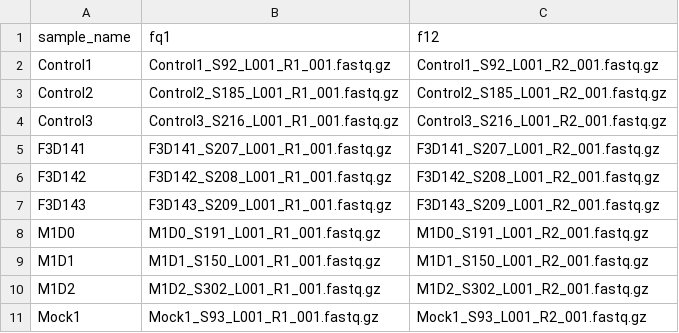
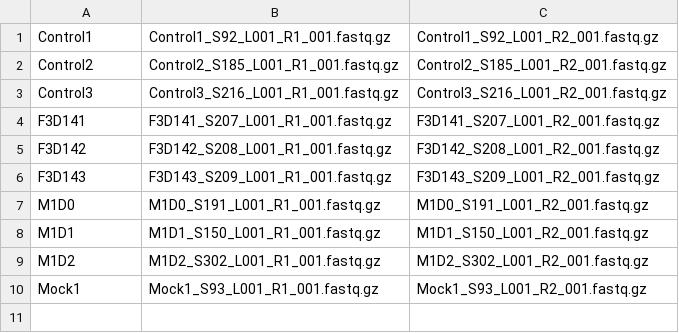
Before and after one commit to tmbuza/imap-mothur-bioinformatics, a TSV file: config/units.tsv, drawn as a sheet; the diff names each change by its address in the sheet, - before the commit and + after, or states it on an @@ line.

```diff
--- a/config/units.tsv
+++ b/config/units.tsv
-row 1: sample_name | fq1 | f12
```
Also changed, not shown: 47 other files.
